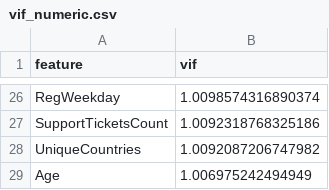
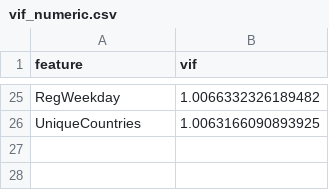
Before and after one commit to yassinemeftah2024/projet_ml_retail, a CSV file: reports/vif_numeric.csv, drawn as a sheet; only a part is shown, gaps mark what is left out; removed rows and columns are numbered as before the commit, all else as after; the diff covers the shown part only; the diff names each change by its address in the sheet, - before the commit and + after, or states it on an @@ line.

```diff
--- a/reports/vif_numeric.csv
+++ b/reports/vif_numeric.csv
-B25 (vif): 1.0098574316890374
+B25 (vif): 1.0066332326189482
-row 27: SupportTicketsCount | 1.0092318768325186
-B26 (vif): 1.0092087206747982
+B26 (vif): 1.0063166090893925
-row 29: Age | 1.006975242494949
```
Also changed, not shown: 8 added rows, 9 removed rows and 15 edited cells elsewhere in this file, reports/classification_cv_results.csv, reports/correlation_matrix_numeric.csv, 36 other files.
